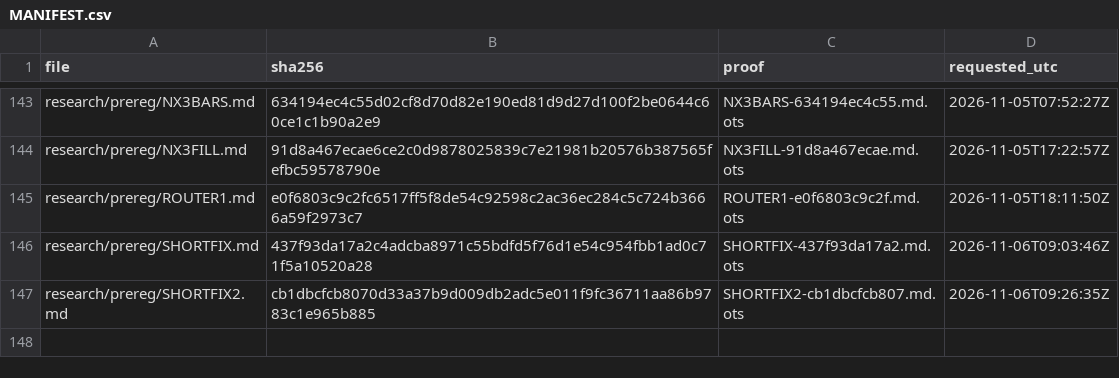
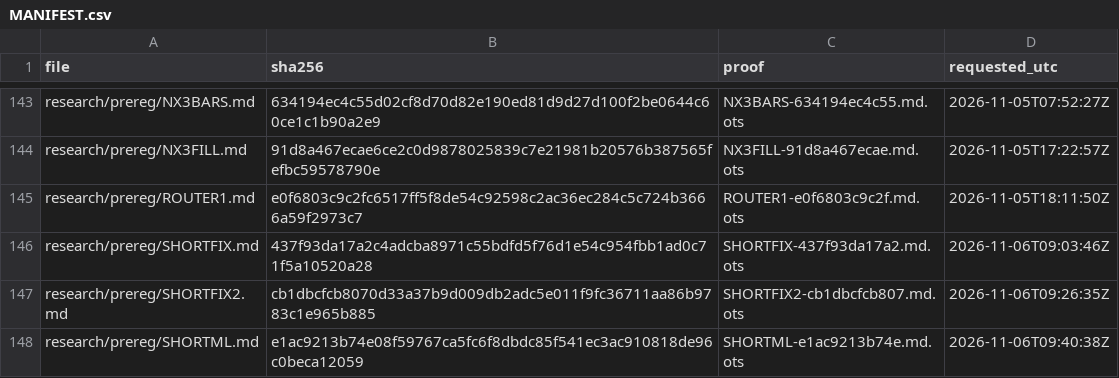
Before and after one commit to amit8f/edge-lab-public, a CSV file: timestamps/MANIFEST.csv, drawn as a sheet; only a part is shown, gaps mark what is left out.

```diff
--- a/timestamps/MANIFEST.csv
+++ b/timestamps/MANIFEST.csv
@@ -147 +147,2 @@ research/prereg/SHORTFIX.md,437f93da17a2c4adcba8971c55bdfd5f76d1e54c954fbb1ad0c7
 research/prereg/SHORTFIX2.md,cb1dbcfcb8070d33a37b9d009db2adc5e011f9fc36711aa86b9783c1e965b885,SHORTFIX2-cb1dbcfcb807.md.ots,2026-11-06T09:26:35Z
+research/prereg/SHORTML.md,e1ac9213b74e08f59767ca5fc6f8dbdc85f541ec3ac910818de96c0beca12059,SHORTML-e1ac9213b74e.md.ots,2026-11-06T09:40:38Z
```
Also changed, not shown: 3 other files.
